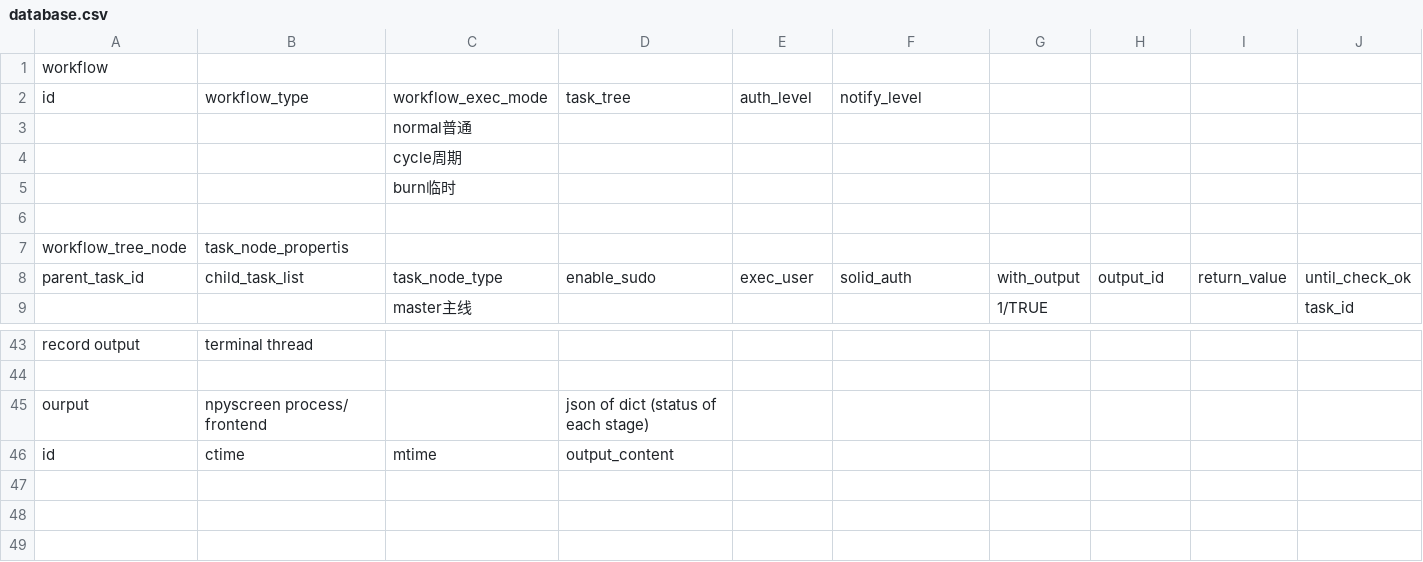
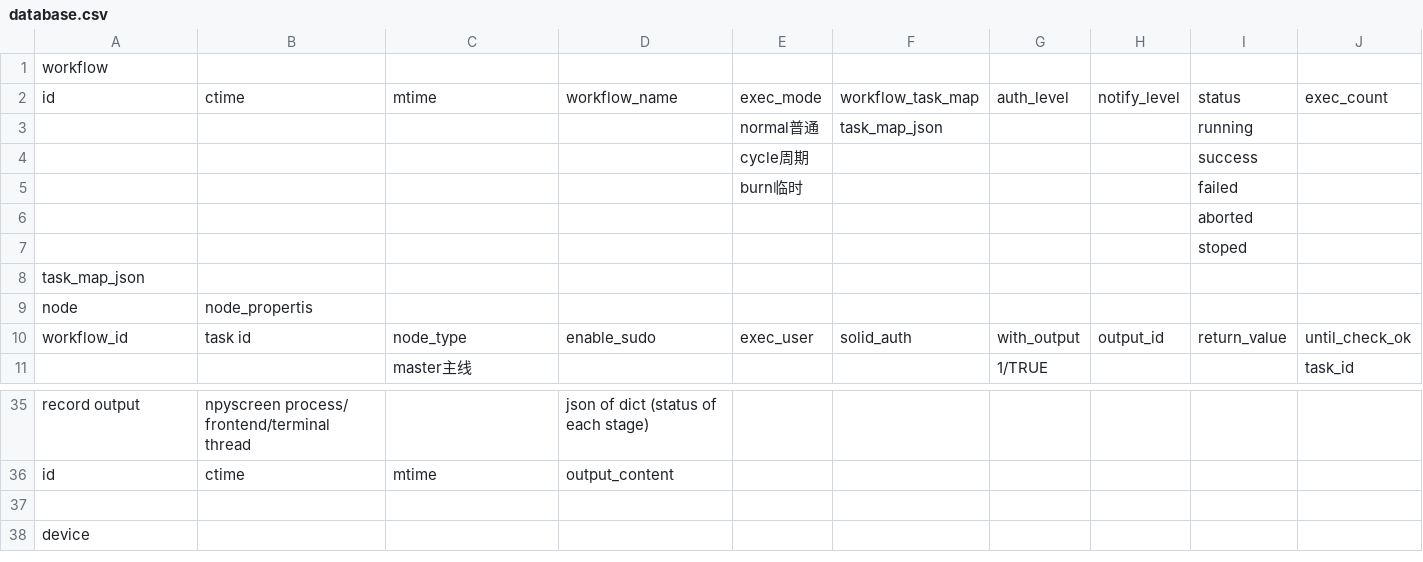
Before and after one commit to will-mei/clush_TUI, a CSV file: tmp/database.csv, drawn as a sheet; only a part is shown, gaps mark what is left out; the shorter side is filled out with more unchanged rows; removed rows and columns are numbered as before the commit, all else as after; rows hold the shown columns only; the diff covers the shown part only; the diff names each change by its address in the sheet, - before the commit and + after, or states it on an @@ line.

```diff
--- a/tmp/database.csv
+++ b/tmp/database.csv
-row 2: id | workflow_type | workflow_exec_mode | task_tree | auth_level | notify_level
-row 3:  |  | normal普通
-row 4:  |  | cycle周期
-row 5:  |  | burn临时
-row 2: (empty)
+row 2: id | ctime | mtime | workflow_name | exec_mode | workflow_task_map | auth_level | notify_level | status | exec_count
-row 7: workflow_tree_node | task_node_propertis
+row 3:  |  |  |  | normal普通 | task_map_json |  |  | running
+row 4:  |  |  |  | cycle周期 |  |  |  | success
+row 5:  |  |  |  | burn临时 |  |  |  | failed
+row 6:  |  |  |  |  |  |  |  | aborted
+row 7:  |  |  |  |  |  |  |  | stoped
+row 8: task_map_json
+row 9: node | node_propertis
-A10: parent_task_id
+A10: workflow_id
-B10: child_task_list
+B10: task id
-C10: task_node_type
+C10: node_type
-B35: terminal thread
+B35: npyscreen process/ frontend/terminal thread
-D35: (empty)
+D35: json of dict (status of each stage)
-row 44: (empty)
-row 45: ourput | npyscreen process/ frontend |  | json of dict (status of each stage)
-row 47: (empty)
-row 48: (empty)
```
Also changed, not shown: 12 added rows, 22 removed rows, 1 moved row and 26 edited cells elsewhere in this file, 14 other files.
